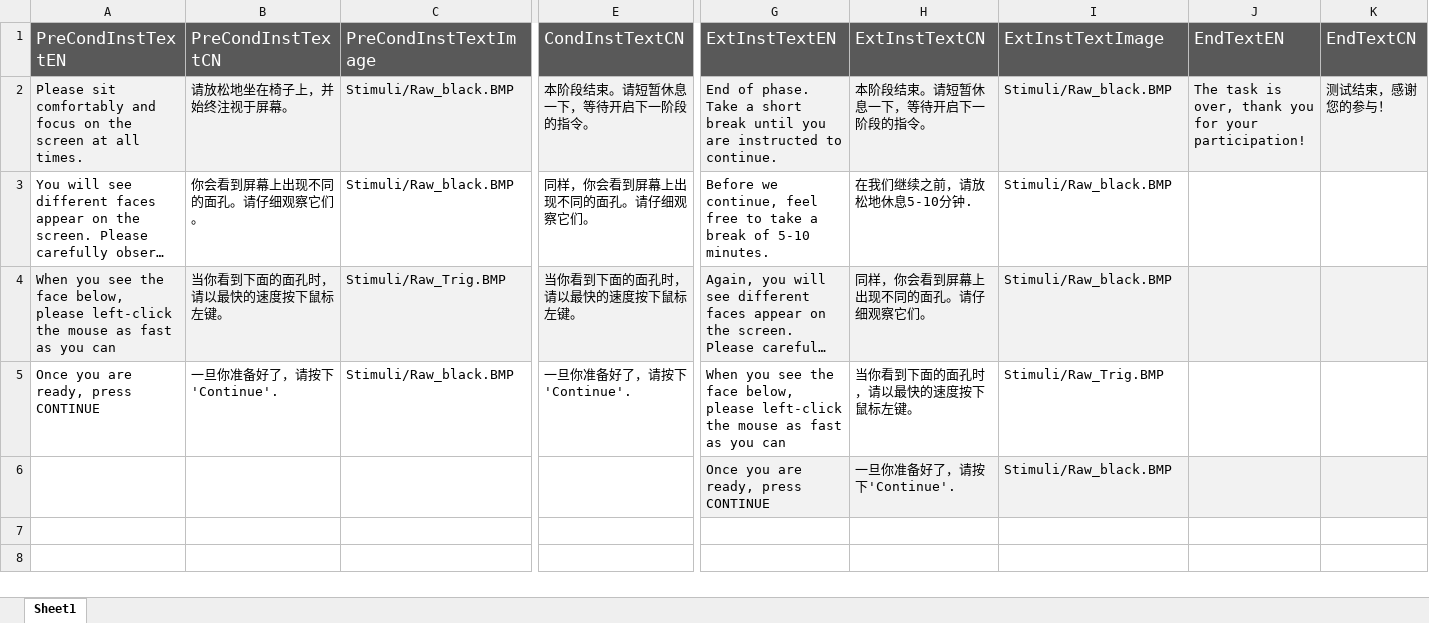
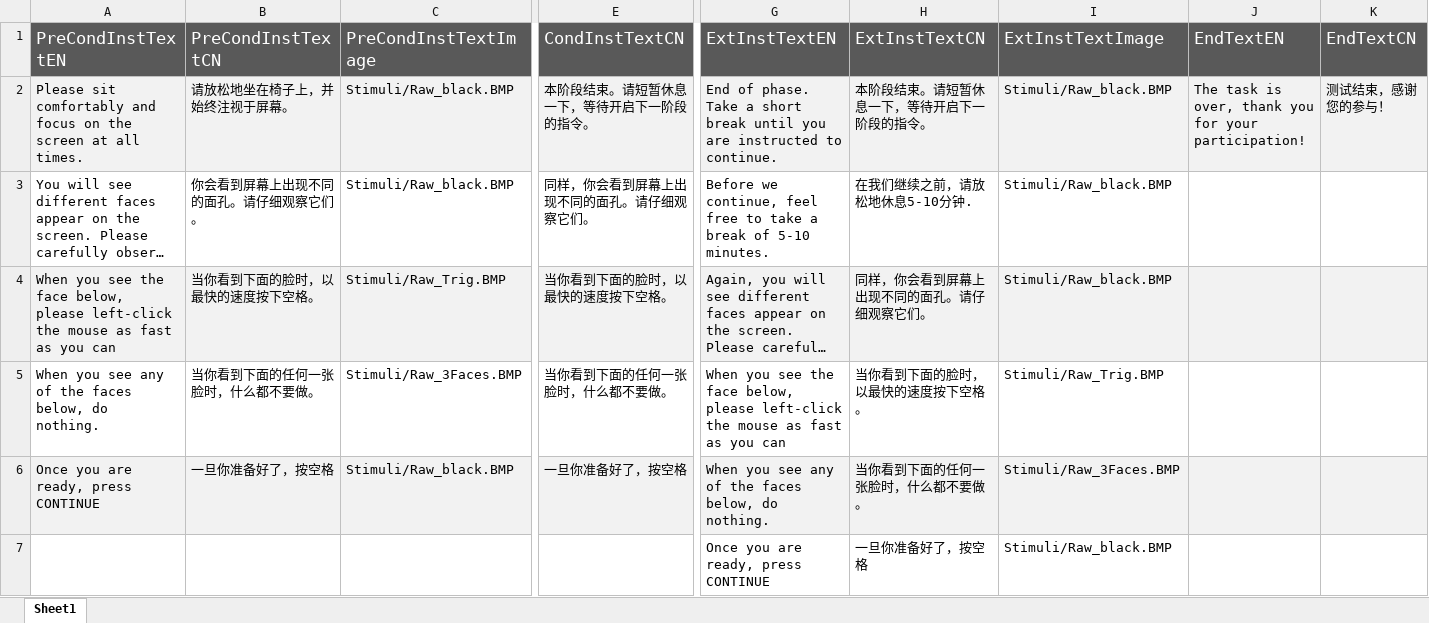
Before and after one commit to faissalshrf/threat-conditioning-and-extinction-task, an Excel workbook: 0_Instructions.xlsx, sheet Sheet1, drawn as a sheet; only a part is shown, gaps mark what is left out; long unchanged cells end in …; values as stored, in another font and other column widths than the file's, no borders; addresses are those after the commit; rows hold the shown columns only; the diff covers the shown part only; the diff names each change by its address in the sheet, - before the commit and + after, or states it on an @@ line.

Commit message:
FEATURE Added 3Face overview in instructions, adjusted CN instruction text, sizing

```diff
--- a/0_Instructions.xlsx (sheet Sheet1)
+++ b/0_Instructions.xlsx (sheet Sheet1)
-B4 (PreCondInstTextCN): 当你看到下面的面孔时，请以最快的速度按下鼠标左键。
+B4 (PreCondInstTextCN): 当你看到下面的脸时，以最快的速度按下空格。
-E4 (CondInstTextCN): 当你看到下面的面孔时，请以最快的速度按下鼠标左键。
+E4 (CondInstTextCN): 当你看到下面的脸时，以最快的速度按下空格。
+row 5: When you see any of the faces below, do nothing. | 当你看到下面的任何一张脸时，什么都不要做。 | Stimuli/Raw_3Faces.BMP | 当你看到下面的任何一张脸时，什么都不要做。 | When you see the face below, please left-click the mouse as fast as you can | 当你看到下面的脸时，以最快的速度按下空格。 | Stimuli/Raw_Trig.BMP
-A6:K6 fill: none
+A6:K6 fill: #F2F2F2
-B6 (PreCondInstTextCN): 一旦你准备好了，请按下'Continue'.
+B6 (PreCondInstTextCN): 一旦你准备好了，按空格
-E6 (CondInstTextCN): 一旦你准备好了，请按下'Continue'.
+E6 (CondInstTextCN): 一旦你准备好了，按空格
-G6 (ExtInstTextEN): …you see the face below, please left-click the mouse as fast as you can
+G6 (ExtInstTextEN): …you see any of the faces below, do nothing.
-H6 (ExtInstTextCN): 当你看到下面的面孔时，请以最快的速度按下鼠标左键。
+H6 (ExtInstTextCN): 当你看到下面的任何一张脸时，什么都不要做。
-I6 (ExtInstTextImage): Stimuli/Raw_Trig.BMP
+I6 (ExtInstTextImage): Stimuli/Raw_3Faces.BMP
-G7:K7 fill: #F2F2F2
+G7:K7 fill: none
-H7 (ExtInstTextCN): 一旦你准备好了，请按下'Continue'.
+H7 (ExtInstTextCN): 一旦你准备好了，按空格
```
Also changed, not shown: cell formats elsewhere in this sheet, 4_Rating.xlsx, 4 other files.
